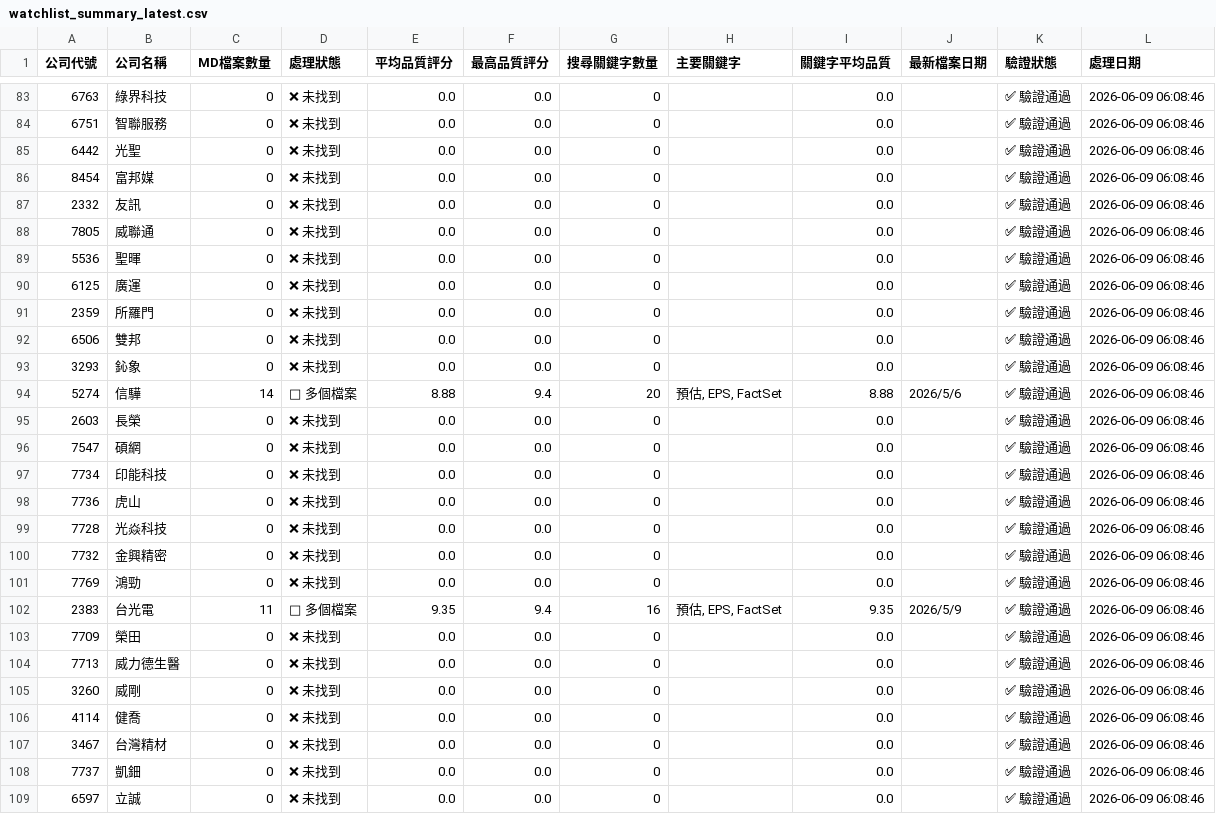
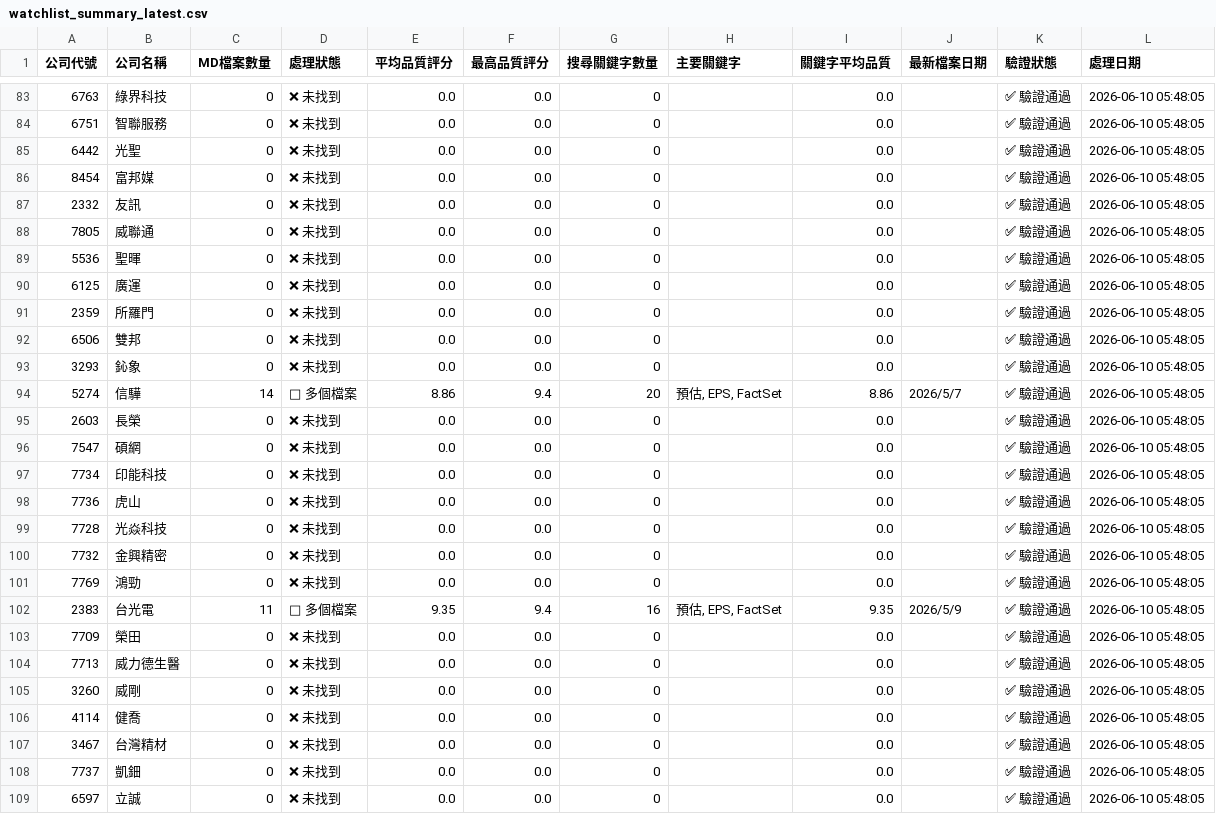
Before and after one commit to wenchiehlee/GoogleSearch.Factset, a CSV file: data/reports/watchlist_summary_latest.csv, drawn as a sheet; only a part is shown, gaps mark what is left out; the diff covers the shown part only.

```diff
--- a/data/reports/watchlist_summary_latest.csv
+++ b/data/reports/watchlist_summary_latest.csv
@@ -83,27 +83,27 @@
-6763,綠界科技,0,❌ 未找到,0.0,0.0,0,,0.0,,✅ 驗證通過,2026-06-09 06:08:46
-6751,智聯服務,0,❌ 未找到,0.0,0.0,0,,0.0,,✅ 驗證通過,2026-06-09 06:08:46
-6442,光聖,0,❌ 未找到,0.0,0.0,0,,0.0,,✅ 驗證通過,2026-06-09 06:08:46
-8454,富邦媒,0,❌ 未找到,0.0,0.0,0,,0.0,,✅ 驗證通過,2026-06-09 06:08:46
-2332,友訊,0,❌ 未找到,0.0,0.0,0,,0.0,,✅ 驗證通過,2026-06-09 06:08:46
-7805,威聯通,0,❌ 未找到,0.0,0.0,0,,0.0,,✅ 驗證通過,2026-06-09 06:08:46
-5536,聖暉,0,❌ 未找到,0.0,0.0,0,,0.0,,✅ 驗證通過,2026-06-09 06:08:46
-6125,廣運,0,❌ 未找到,0.0,0.0,0,,0.0,,✅ 驗證通過,2026-06-09 06:08:46
-2359,所羅門,0,❌ 未找到,0.0,0.0,0,,0.0,,✅ 驗證通過,2026-06-09 06:08:46
-6506,雙邦,0,❌ 未找到,0.0,0.0,0,,0.0,,✅ 驗證通過,2026-06-09 06:08:46
-3293,鈊象,0,❌ 未找到,0.0,0.0,0,,0.0,,✅ 驗證通過,2026-06-09 06:08:46
-5274,信驊,14,📄 多個檔案,8.88,9.4,20,"預估, EPS, FactSet",8.88,2026/5/6,✅ 驗證通過,2026-06-09 06:08:46
-2603,長榮,0,❌ 未找到,0.0,0.0,0,,0.0,,✅ 驗證通過,2026-06-09 06:08:46
-7547,碩網,0,❌ 未找到,0.0,0.0,0,,0.0,,✅ 驗證通過,2026-06-09 06:08:46
-7734,印能科技,0,❌ 未找到,0.0,0.0,0,,0.0,,✅ 驗證通過,2026-06-09 06:08:46
-7736,虎山,0,❌ 未找到,0.0,0.0,0,,0.0,,✅ 驗證通過,2026-06-09 06:08:46
-7728,光焱科技,0,❌ 未找到,0.0,0.0,0,,0.0,,✅ 驗證通過,2026-06-09 06:08:46
-7732,金興精密,0,❌ 未找到,0.0,0.0,0,,0.0,,✅ 驗證通過,2026-06-09 06:08:46
-7769,鴻勁,0,❌ 未找到,0.0,0.0,0,,0.0,,✅ 驗證通過,2026-06-09 06:08:46
-2383,台光電,11,📄 多個檔案,9.35,9.4,16,"預估, EPS, FactSet",9.35,2026/5/9,✅ 驗證通過,2026-06-09 06:08:46
-7709,榮田,0,❌ 未找到,0.0,0.0,0,,0.0,,✅ 驗證通過,2026-06-09 06:08:46
-7713,威力德生醫,0,❌ 未找到,0.0,0.0,0,,0.0,,✅ 驗證通過,2026-06-09 06:08:46
-3260,威剛,0,❌ 未找到,0.0,0.0,0,,0.0,,✅ 驗證通過,2026-06-09 06:08:46
-4114,健喬,0,❌ 未找到,0.0,0.0,0,,0.0,,✅ 驗證通過,2026-06-09 06:08:46
-3467,台灣精材,0,❌ 未找到,0.0,0.0,0,,0.0,,✅ 驗證通過,2026-06-09 06:08:46
-7737,凱鈿,0,❌ 未找到,0.0,0.0,0,,0.0,,✅ 驗證通過,2026-06-09 06:08:46
-6597,立誠,0,❌ 未找到,0.0,0.0,0,,0.0,,✅ 驗證通過,2026-06-09 06:08:46
+6763,綠界科技,0,❌ 未找到,0.0,0.0,0,,0.0,,✅ 驗證通過,2026-06-10 05:48:05
+6751,智聯服務,0,❌ 未找到,0.0,0.0,0,,0.0,,✅ 驗證通過,2026-06-10 05:48:05
+6442,光聖,0,❌ 未找到,0.0,0.0,0,,0.0,,✅ 驗證通過,2026-06-10 05:48:05
+8454,富邦媒,0,❌ 未找到,0.0,0.0,0,,0.0,,✅ 驗證通過,2026-06-10 05:48:05
+2332,友訊,0,❌ 未找到,0.0,0.0,0,,0.0,,✅ 驗證通過,2026-06-10 05:48:05
+7805,威聯通,0,❌ 未找到,0.0,0.0,0,,0.0,,✅ 驗證通過,2026-06-10 05:48:05
+5536,聖暉,0,❌ 未找到,0.0,0.0,0,,0.0,,✅ 驗證通過,2026-06-10 05:48:05
+6125,廣運,0,❌ 未找到,0.0,0.0,0,,0.0,,✅ 驗證通過,2026-06-10 05:48:05
+2359,所羅門,0,❌ 未找到,0.0,0.0,0,,0.0,,✅ 驗證通過,2026-06-10 05:48:05
+6506,雙邦,0,❌ 未找到,0.0,0.0,0,,0.0,,✅ 驗證通過,2026-06-10 05:48:05
+3293,鈊象,0,❌ 未找到,0.0,0.0,0,,0.0,,✅ 驗證通過,2026-06-10 05:48:05
+5274,信驊,14,📄 多個檔案,8.86,9.4,20,"預估, EPS, FactSet",8.86,2026/5/7,✅ 驗證通過,2026-06-10 05:48:05
+2603,長榮,0,❌ 未找到,0.0,0.0,0,,0.0,,✅ 驗證通過,2026-06-10 05:48:05
+7547,碩網,0,❌ 未找到,0.0,0.0,0,,0.0,,✅ 驗證通過,2026-06-10 05:48:05
+7734,印能科技,0,❌ 未找到,0.0,0.0,0,,0.0,,✅ 驗證通過,2026-06-10 05:48:05
+7736,虎山,0,❌ 未找到,0.0,0.0,0,,0.0,,✅ 驗證通過,2026-06-10 05:48:05
+7728,光焱科技,0,❌ 未找到,0.0,0.0,0,,0.0,,✅ 驗證通過,2026-06-10 05:48:05
+7732,金興精密,0,❌ 未找到,0.0,0.0,0,,0.0,,✅ 驗證通過,2026-06-10 05:48:05
+7769,鴻勁,0,❌ 未找到,0.0,0.0,0,,0.0,,✅ 驗證通過,2026-06-10 05:48:05
+2383,台光電,11,📄 多個檔案,9.35,9.4,16,"預估, EPS, FactSet",9.35,2026/5/9,✅ 驗證通過,2026-06-10 05:48:05
+7709,榮田,0,❌ 未找到,0.0,0.0,0,,0.0,,✅ 驗證通過,2026-06-10 05:48:05
+7713,威力德生醫,0,❌ 未找到,0.0,0.0,0,,0.0,,✅ 驗證通過,2026-06-10 05:48:05
+3260,威剛,0,❌ 未找到,0.0,0.0,0,,0.0,,✅ 驗證通過,2026-06-10 05:48:05
+4114,健喬,0,❌ 未找到,0.0,0.0,0,,0.0,,✅ 驗證通過,2026-06-10 05:48:05
+3467,台灣精材,0,❌ 未找到,0.0,0.0,0,,0.0,,✅ 驗證通過,2026-06-10 05:48:05
+7737,凱鈿,0,❌ 未找到,0.0,0.0,0,,0.0,,✅ 驗證通過,2026-06-10 05:48:05
+6597,立誠,0,❌ 未找到,0.0,0.0,0,,0.0,,✅ 驗證通過,2026-06-10 05:48:05
```
Also changed, not shown: 145 edited cells elsewhere in this file, data/reports/factset_portfolio_summary_latest.csv, data/reports/factset_query_pattern_summary_latest.csv, 3 other files.
